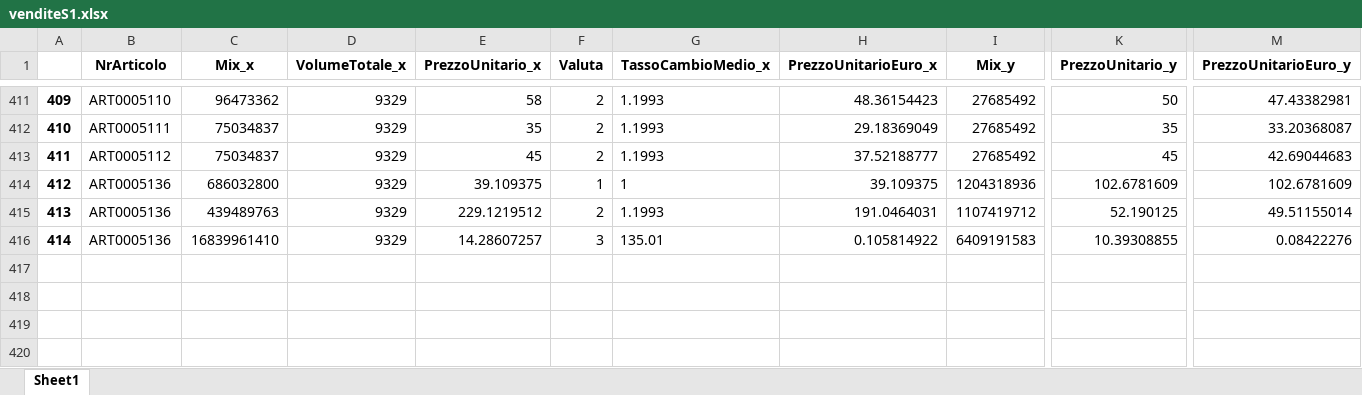
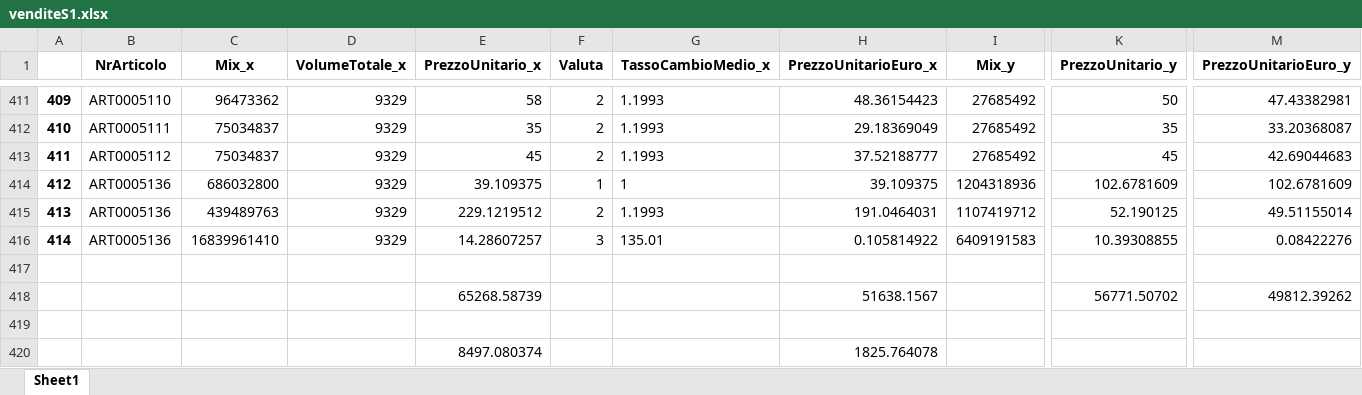
Before and after one commit to VinciGit00/SCGProject, an Excel workbook: Datasets/DataElaboration/venditeS1.xlsx, sheet Sheet1, drawn as a sheet; only a part is shown, gaps mark what is left out; values as stored, in another font and other column widths than the file's, no borders; rows hold the shown columns only; the diff names each change by its address in the sheet, - before the commit and + after, or states it on an @@ line.

```diff
--- a/Datasets/DataElaboration/venditeS1.xlsx (sheet Sheet1)
+++ b/Datasets/DataElaboration/venditeS1.xlsx (sheet Sheet1)
+row 417: (empty)
+row 418:  |  |  |  | 65268.58739 |  |  | 51638.1567 |  | 56771.50702 | 49812.39262
+row 419: (empty)
+row 420:  |  |  |  | 8497.080374 |  |  | 1825.764078
```
Also changed, not shown: Datasets/DataElaboration/venditeConsuntivo.xlsx, 3 other files.
